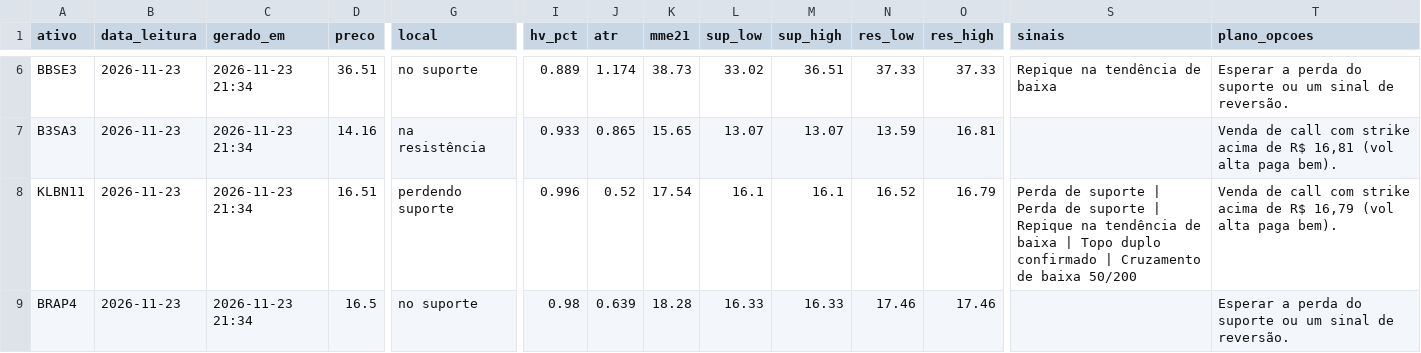
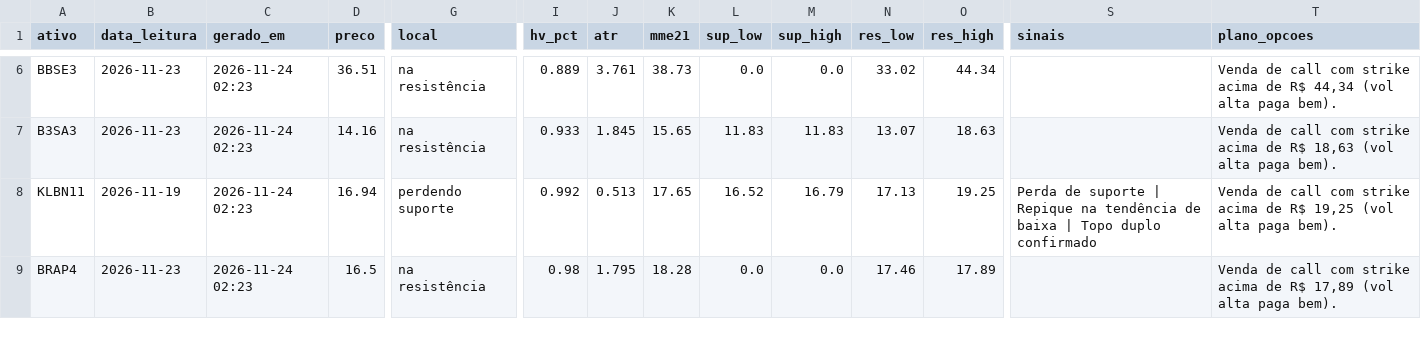
Before and after one commit to DCS1986/PAINEL-ARBITRAGEM, a CSV file: radar_tecnico/radar/leituras.csv, drawn as a sheet; only a part is shown, gaps mark what is left out; the diff covers the shown part only; the diff names each change by its address in the sheet, - before the commit and + after, or states it on an @@ line.

Commit message:
Radar: leituras 2026-11-24

```diff
--- a/radar_tecnico/radar/leituras.csv
+++ b/radar_tecnico/radar/leituras.csv
-C6:C9 (gerado_em): 2026-11-23 21:34
+C6:C9 (gerado_em): 2026-11-24 02:23
-G6 (local): no suporte
+G6 (local): na resistência
-J6 (atr): 1.174
+J6 (atr): 3.761
-L6 (sup_low): 33.02
+L6 (sup_low): 0.0
-M6 (sup_high): 36.51
+M6 (sup_high): 0.0
-N6 (res_low): 37.33
+N6 (res_low): 33.02
-O6 (res_high): 37.33
+O6 (res_high): 44.34
-S6 (sinais): Repique na tendência de baixa
+S6 (sinais): (empty)
-T6 (plano_opcoes): Esperar a perda do suporte ou um sinal de reversão.
+T6 (plano_opcoes): Venda de call com strike acima de R$ 44,34 (vol alta paga bem).
-J7 (atr): 0.865
+J7 (atr): 1.845
-L7 (sup_low): 13.07
+L7 (sup_low): 11.83
-M7 (sup_high): 13.07
+M7 (sup_high): 11.83
-N7 (res_low): 13.59
+N7 (res_low): 13.07
-O7 (res_high): 16.81
+O7 (res_high): 18.63
-T7 (plano_opcoes): …de R$ 16,81 (vol alta…
+T7 (plano_opcoes): …de R$ 18,63 (vol alta…
-B8 (data_leitura): 2026-11-23
+B8 (data_leitura): 2026-11-19
-D8 (preco): 16.51
+D8 (preco): 16.94
-I8 (hv_pct): 0.996
+I8 (hv_pct): 0.992
-J8 (atr): 0.52
+J8 (atr): 0.513
-K8 (mme21): 17.54
+K8 (mme21): 17.65
-L8 (sup_low): 16.1
+L8 (sup_low): 16.52
-M8 (sup_high): 16.1
+M8 (sup_high): 16.79
-N8 (res_low): 16.52
+N8 (res_low): 17.13
-O8 (res_high): 16.79
+O8 (res_high): 19.25
-S8 (sinais): …suporte | Perda de suporte | Repique na tendência de baixa | Topo duplo confirmado | Cruzamento de baixa 50/200
+S8 (sinais): …suporte | Repique na tendência de baixa | Topo duplo confirmado
-T8 (plano_opcoes): …de R$ 16,79 (vol alta…
+T8 (plano_opcoes): …de R$ 19,25 (vol alta…
-G9 (local): no suporte
+G9 (local): na resistência
-J9 (atr): 0.639
+J9 (atr): 1.795
-L9 (sup_low): 16.33
+L9 (sup_low): 0.0
-M9 (sup_high): 16.33
+M9 (sup_high): 0.0
-O9 (res_high): 17.46
+O9 (res_high): 17.89
-T9 (plano_opcoes): Esperar a perda do suporte ou um sinal de reversão.
+T9 (plano_opcoes): Venda de call com strike acima de R$ 17,89 (vol alta paga bem).
```
Also changed, not shown: 65 edited cells elsewhere in this file.
